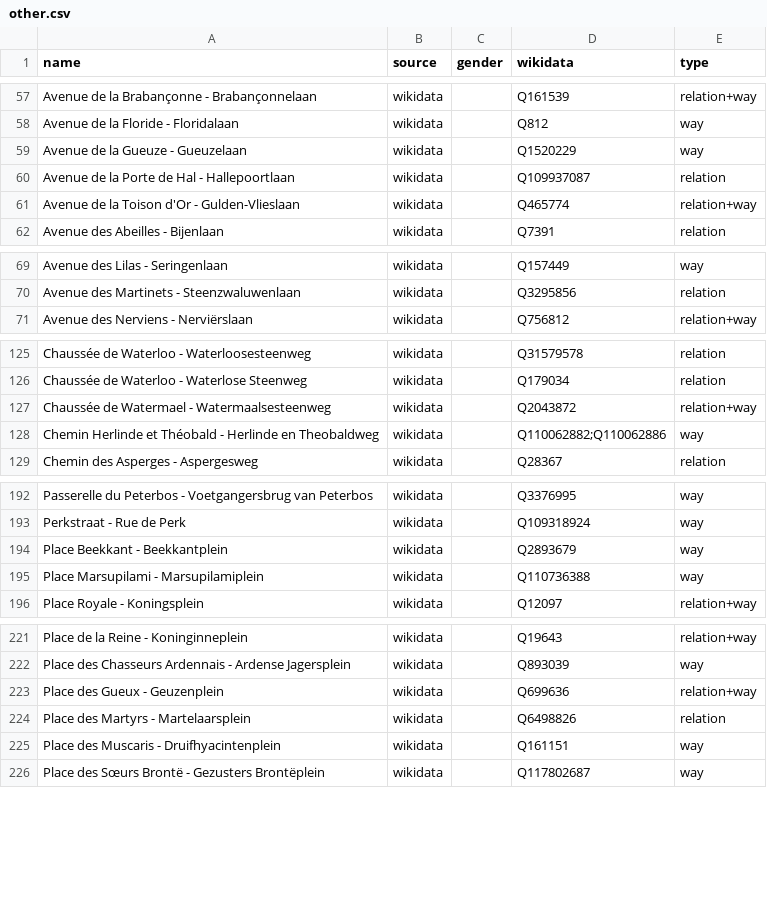
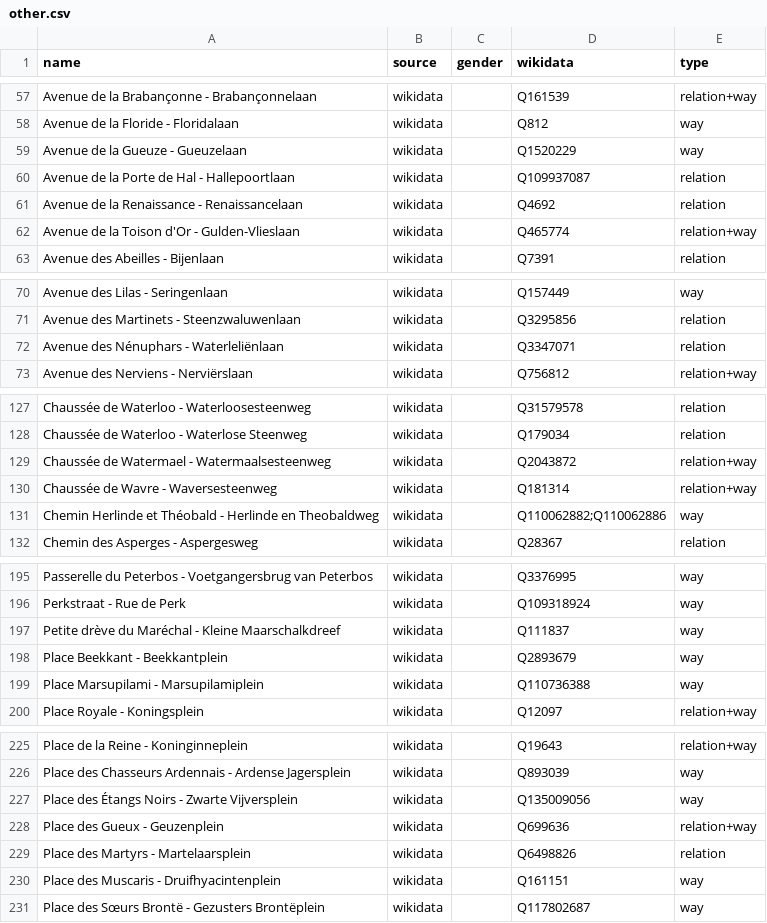
Before and after one commit to EqualStreetNames/equalstreetnames-brussels, a CSV file: data/other.csv, drawn as a sheet; only a part is shown, gaps mark what is left out; the diff covers the shown part only; the diff names each change by its address in the sheet, - before the commit and + after, or states it on an @@ line.

```diff
--- a/data/other.csv
+++ b/data/other.csv
+row 61: Avenue de la Renaissance - Renaissancelaan | wikidata |  | Q4692 | relation
+row 72: Avenue des Nénuphars - Waterleliënlaan | wikidata |  | Q3347071 | relation
+row 130: Chaussée de Wavre - Waversesteenweg | wikidata |  | Q181314 | relation+way
+row 197: Petite drève du Maréchal - Kleine Maarschalkdreef | wikidata |  | Q111837 | way
+row 227: Place des Étangs Noirs - Zwarte Vijversplein | wikidata |  | Q135009056 | way
```
Also changed, not shown: 5 removed rows and 1 edited cell elsewhere in this file, data/gender.csv, 3 other files.
